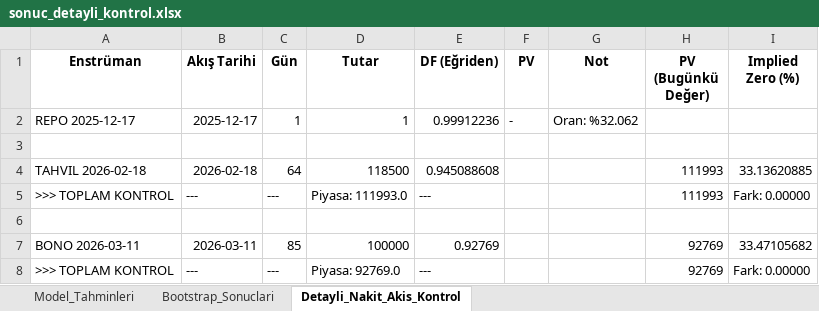
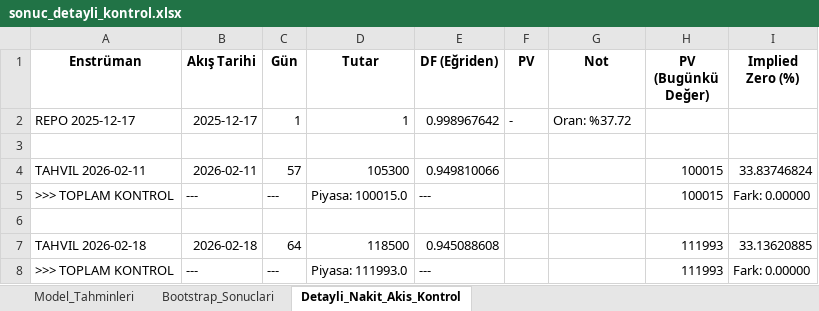
Before and after one commit to GurselKona/spotrates, an Excel workbook: sonuc_detayli_kontrol.xlsx, sheet Detayli_Nakit_Akis_Kontrol, drawn as a sheet; only a part is shown; the shorter side is filled out with more unchanged rows; values as stored, in another font and other column widths than the file's, no borders; the diff covers the shown part only; the diff names each change by its address in the sheet, - before the commit and + after, or states it on an @@ line.

```diff
--- a/sonuc_detayli_kontrol.xlsx (sheet Detayli_Nakit_Akis_Kontrol)
+++ b/sonuc_detayli_kontrol.xlsx (sheet Detayli_Nakit_Akis_Kontrol)
-E2 (DF (Eğriden)): 0.99912236
+E2 (DF (Eğriden)): 0.998967642
-G2 (Not): Oran: %32.062
+G2 (Not): Oran: %37.72
+row 3: (empty)
+row 4: TAHVIL 2026-02-11 | 2026-02-11 | 57 | 105300 | 0.949810066 |  |  | 100015 | 33.83746824
+row 5: >>> TOPLAM KONTROL | --- | --- | Piyasa: 100015.0 | --- |  |  | 100015 | Fark: 0.00000
```
Also changed, not shown: 72 added rows and 34 edited cells elsewhere in this sheet, sheet Bootstrap_Sonuclari, sheet Model_Tahminleri, tbp_bulten.xlsx, 3 other files.
